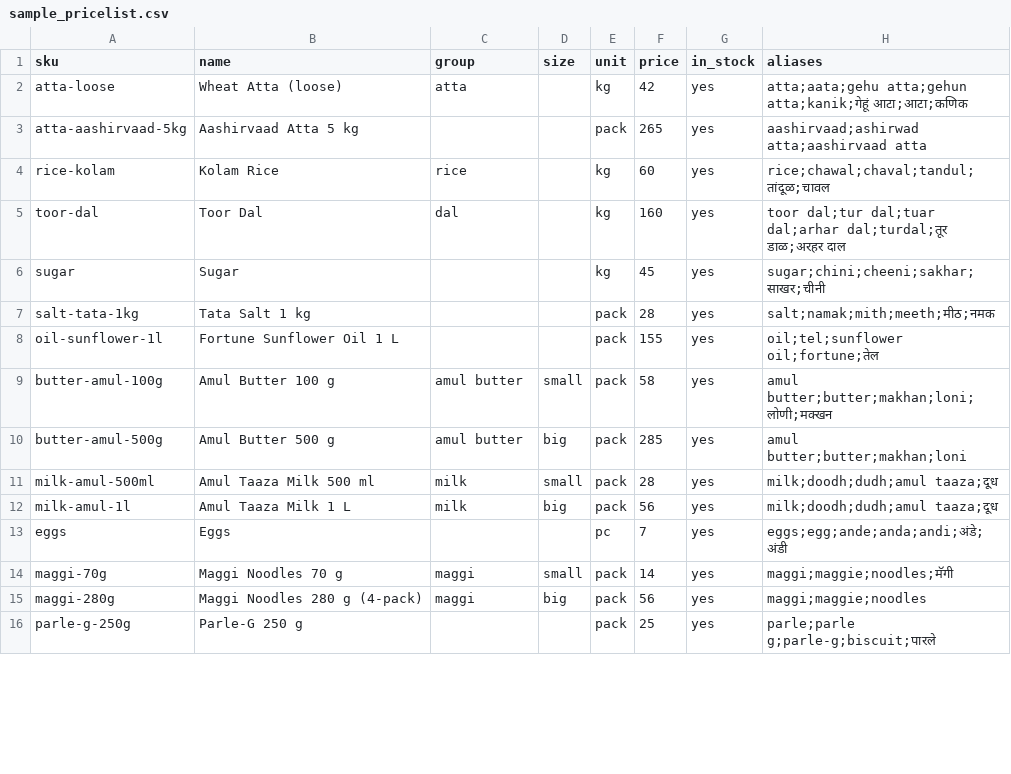
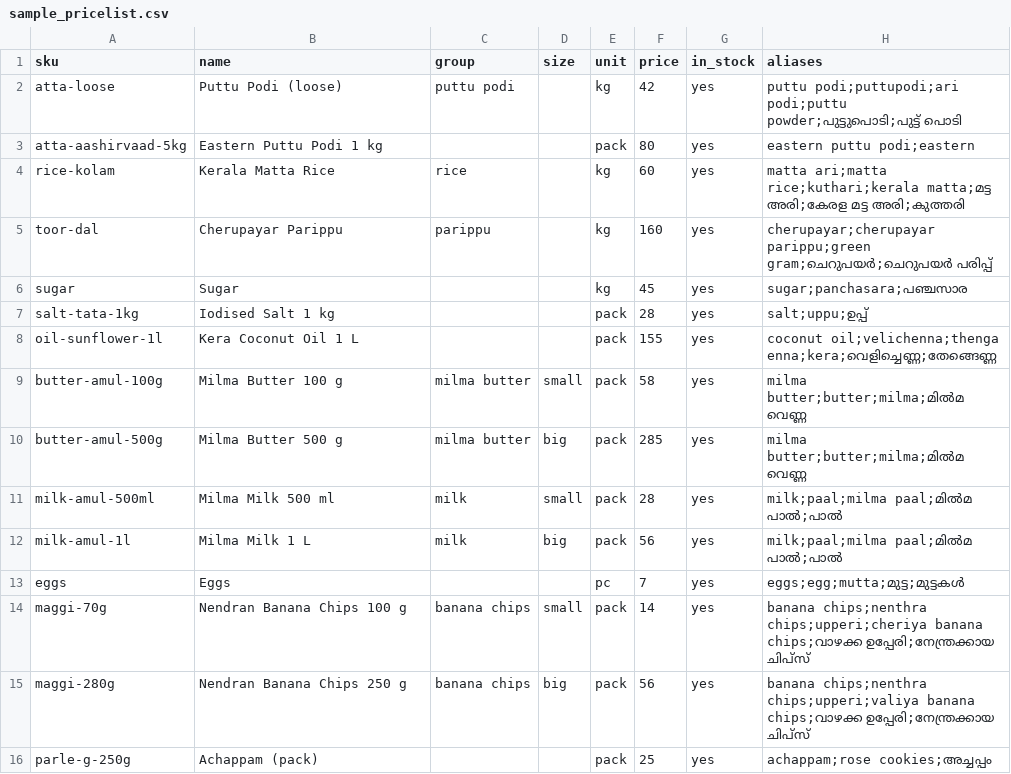
Before and after one commit to Mehbinamal/kurippu, a CSV file: data/sample_pricelist.csv, drawn as a sheet; only a part is shown; the diff covers the shown part only.

```diff
--- a/data/sample_pricelist.csv
+++ b/data/sample_pricelist.csv
@@ -1,16 +1,16 @@
 sku,name,group,size,unit,price,in_stock,aliases
-atta-loose,Wheat Atta (loose),atta,,kg,42,yes,atta;aata;gehu atta;gehun atta;kanik;गेहूं आटा;आटा;कणिक
-atta-aashirvaad-5kg,Aashirvaad Atta 5 kg,,,pack,265,yes,aashirvaad;ashirwad atta;aashirvaad atta
-rice-kolam,Kolam Rice,rice,,kg,60,yes,rice;chawal;chaval;tandul;तांदूळ;चावल
-toor-dal,Toor Dal,dal,,kg,160,yes,toor dal;tur dal;tuar dal;arhar dal;turdal;तूर डाळ;अरहर दाल
-sugar,Sugar,,,kg,45,yes,sugar;chini;cheeni;sakhar;साखर;चीनी
-salt-tata-1kg,Tata Salt 1 kg,,,pack,28,yes,salt;namak;mith;meeth;मीठ;नमक
-oil-sunflower-1l,Fortune Sunflower Oil 1 L,,,pack,155,yes,oil;tel;sunflower oil;fortune;तेल
-butter-amul-100g,Amul Butter 100 g,amul butter,small,pack,58,yes,amul butter;butter;makhan;loni;लोणी;मक्खन
-butter-amul-500g,Amul Butter 500 g,amul butter,big,pack,285,yes,amul butter;butter;makhan;loni
-milk-amul-500ml,Amul Taaza Milk 500 ml,milk,small,pack,28,yes,milk;doodh;dudh;amul taaza;दूध
-milk-amul-1l,Amul Taaza Milk 1 L,milk,big,pack,56,yes,milk;doodh;dudh;amul taaza;दूध
-eggs,Eggs,,,pc,7,yes,eggs;egg;ande;anda;andi;अंडे;अंडी
-maggi-70g,Maggi Noodles 70 g,maggi,small,pack,14,yes,maggi;maggie;noodles;मॅगी
-maggi-280g,Maggi Noodles 280 g (4-pack),maggi,big,pack,56,yes,maggi;maggie;noodles
-parle-g-250g,Parle-G 250 g,,,pack,25,yes,parle;parle g;parle-g;biscuit;पारले
+atta-loose,Puttu Podi (loose),puttu podi,,kg,42,yes,puttu podi;puttupodi;ari podi;puttu powder;പുട്ടുപൊടി;പുട്ട് പൊടി
+atta-aashirvaad-5kg,Eastern Puttu Podi 1 kg,,,pack,80,yes,eastern puttu podi;eastern
+rice-kolam,Kerala Matta Rice,rice,,kg,60,yes,matta ari;matta rice;kuthari;kerala matta;മട്ട അരി;കേരള മട്ട അരി;കുത്തരി
+toor-dal,Cherupayar Parippu,parippu,,kg,160,yes,cherupayar;cherupayar parippu;green gram;ചെറുപയർ;ചെറുപയർ പരിപ്പ്
+sugar,Sugar,,,kg,45,yes,sugar;panchasara;പഞ്ചസാര
+salt-tata-1kg,Iodised Salt 1 kg,,,pack,28,yes,salt;uppu;ഉപ്പ്
+oil-sunflower-1l,Kera Coconut Oil 1 L,,,pack,155,yes,coconut oil;velichenna;thenga enna;kera;വെളിച്ചെണ്ണ;തേങ്ങെണ്ണ
+butter-amul-100g,Milma Butter 100 g,milma butter,small,pack,58,yes,milma butter;butter;milma;മിൽമ വെണ്ണ
+butter-amul-500g,Milma Butter 500 g,milma butter,big,pack,285,yes,milma butter;butter;milma;മിൽമ വെണ്ണ
+milk-amul-500ml,Milma Milk 500 ml,milk,small,pack,28,yes,milk;paal;milma paal;മിൽമ പാൽ;പാൽ
+milk-amul-1l,Milma Milk 1 L,milk,big,pack,56,yes,milk;paal;milma paal;മിൽമ പാൽ;പാൽ
+eggs,Eggs,,,pc,7,yes,eggs;egg;mutta;മുട്ട;മുട്ടകൾ
+maggi-70g,Nendran Banana Chips 100 g,banana chips,small,pack,14,yes,banana chips;nenthra chips;upperi;cheriya banana chips;വാഴക്ക ഉപ്പേരി;നേന്ത്രക്കായ ചിപ്സ്
+maggi-280g,Nendran Banana Chips 250 g,banana chips,big,pack,56,yes,banana chips;nenthra chips;upperi;valiya banana chips;വാഴക്ക ഉപ്പേരി;നേന്ത്രക്കായ ചിപ്സ്
+parle-g-250g,Achappam (pack),,,pack,25,yes,achappam;rose cookies;അച്ചപ്പം
```
Also changed, not shown: 19 edited cells elsewhere in this file, 9 other files.
